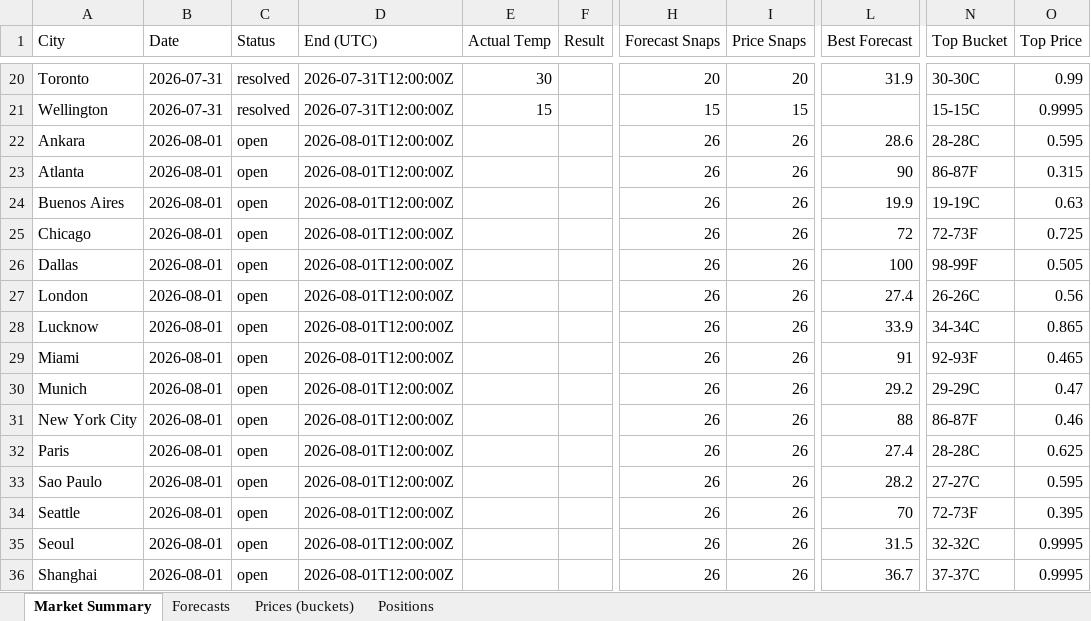
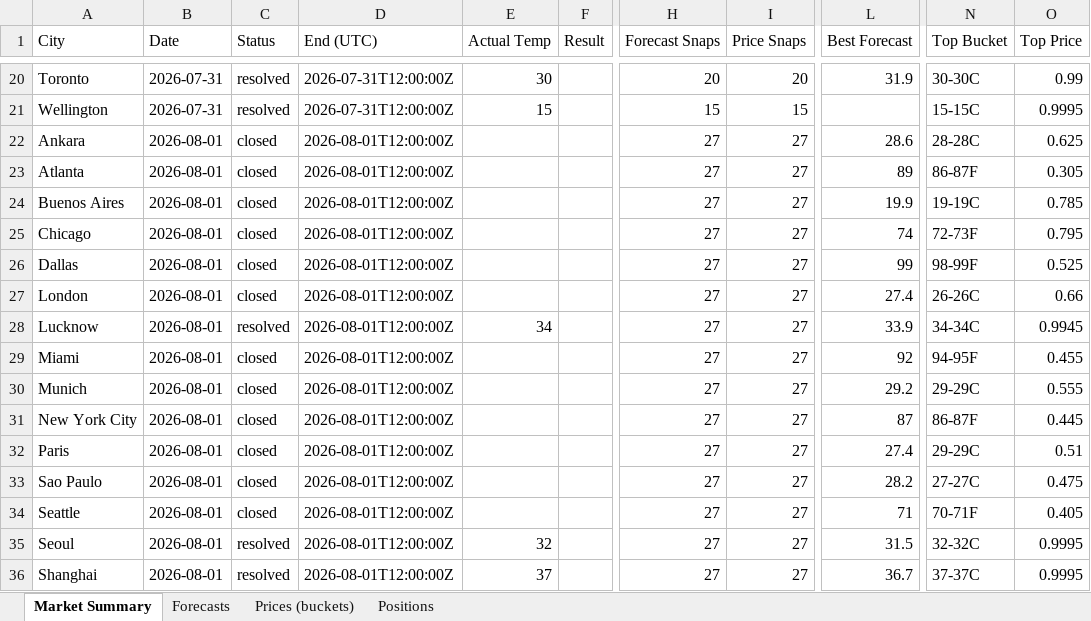
Before and after one commit to my6699/weatherbot-collector, an Excel workbook: data/weatherbot_data.xlsx, sheet Market Summary, drawn as a sheet; only a part is shown, gaps mark what is left out; values as stored, in another font and other column widths than the file's, no borders; the diff covers the shown part only; the diff names each change by its address in the sheet, - before the commit and + after, or states it on an @@ line.

```diff
--- a/data/weatherbot_data.xlsx (sheet Market Summary)
+++ b/data/weatherbot_data.xlsx (sheet Market Summary)
-C22:C27 (Status): open
+C22:C27 (Status): closed
-H22:H36 (Forecast Snaps): 26
+H22:H36 (Forecast Snaps): 27
-I22:I36 (Price Snaps): 26
+I22:I36 (Price Snaps): 27
-O22 (Top Price): 0.595
+O22 (Top Price): 0.625
-L23 (Best Forecast): 90
+L23 (Best Forecast): 89
-O23 (Top Price): 0.315
+O23 (Top Price): 0.305
-O24 (Top Price): 0.63
+O24 (Top Price): 0.785
-L25 (Best Forecast): 72
+L25 (Best Forecast): 74
-O25 (Top Price): 0.725
+O25 (Top Price): 0.795
-L26 (Best Forecast): 100
+L26 (Best Forecast): 99
-O26 (Top Price): 0.505
+O26 (Top Price): 0.525
-O27 (Top Price): 0.56
+O27 (Top Price): 0.66
-C28 (Status): open
+C28 (Status): resolved
-E28 (Actual Temp): (empty)
+E28 (Actual Temp): 34
-O28 (Top Price): 0.865
+O28 (Top Price): 0.9945
-C29:C34 (Status): open
+C29:C34 (Status): closed
-L29 (Best Forecast): 91
+L29 (Best Forecast): 92
-N29 (Top Bucket): 92-93F
+N29 (Top Bucket): 94-95F
-O29 (Top Price): 0.465
+O29 (Top Price): 0.455
-O30 (Top Price): 0.47
+O30 (Top Price): 0.555
-L31 (Best Forecast): 88
+L31 (Best Forecast): 87
-O31 (Top Price): 0.46
+O31 (Top Price): 0.445
-N32 (Top Bucket): 28-28C
+N32 (Top Bucket): 29-29C
-O32 (Top Price): 0.625
+O32 (Top Price): 0.51
-O33 (Top Price): 0.595
+O33 (Top Price): 0.475
-L34 (Best Forecast): 70
+L34 (Best Forecast): 71
-N34 (Top Bucket): 72-73F
+N34 (Top Bucket): 70-71F
-O34 (Top Price): 0.395
+O34 (Top Price): 0.405
-C35:C36 (Status): open
+C35:C36 (Status): resolved
-E35 (Actual Temp): (empty)
+E35 (Actual Temp): 32
-E36 (Actual Temp): (empty)
+E36 (Actual Temp): 37
```
Also changed, not shown: 111 edited cells elsewhere in this sheet, sheet Prices (buckets), sheet Forecasts, 51 other files.
